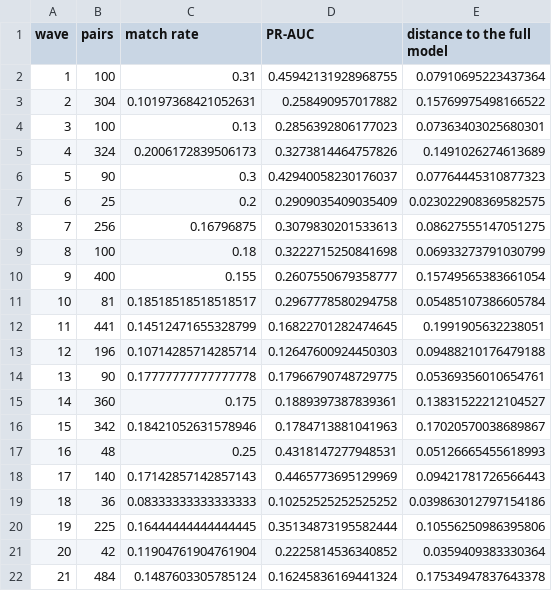
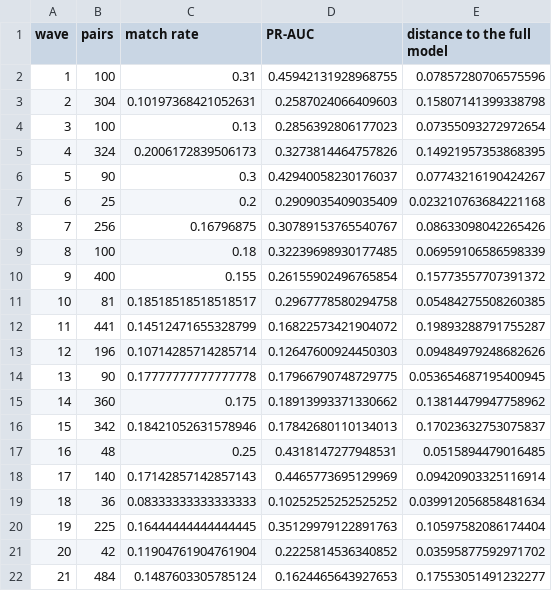
Before and after one commit to ithierda/isaf-group-rito-mitsouka, a CSV file: reports/tables/05_leave_one_wave_out.csv, drawn as a sheet.

```diff
--- a/reports/tables/05_leave_one_wave_out.csv
+++ b/reports/tables/05_leave_one_wave_out.csv
@@ -1,22 +1,22 @@
 wave,pairs,match rate,PR-AUC,distance to the full model
-1,100,0.31,0.45942131928968755,0.07910695223437364
-2,304,0.10197368421052631,0.258490957017882,0.15769975498166522
-3,100,0.13,0.2856392806177023,0.07363403025680301
-4,324,0.2006172839506173,0.3273814464757826,0.1491026274613689
-5,90,0.3,0.42940058230176037,0.07764445310877323
-6,25,0.2,0.2909035409035409,0.023022908369582575
-7,256,0.16796875,0.3079830201533613,0.08627555147051275
-8,100,0.18,0.3222715250841698,0.06933273791030799
-9,400,0.155,0.2607550679358777,0.15749565383661054
-10,81,0.18518518518518517,0.2967778580294758,0.05485107386605784
-11,441,0.14512471655328799,0.16822701282474645,0.1991905632238051
-12,196,0.10714285714285714,0.12647600924450303,0.09488210176479188
-13,90,0.17777777777777778,0.17966790748729775,0.05369356010654761
-14,360,0.175,0.1889397387839361,0.13831522212104527
-15,342,0.18421052631578946,0.1784713881041963,0.17020570038689867
-16,48,0.25,0.4318147277948531,0.05126665455618993
-17,140,0.17142857142857143,0.4465773695129969,0.09421781726566443
-18,36,0.08333333333333333,0.10252525252525252,0.039863012797154186
-19,225,0.16444444444444445,0.35134873195582444,0.10556250986395806
-20,42,0.11904761904761904,0.2225814536340852,0.0359409383330364
-21,484,0.1487603305785124,0.16245836169441324,0.17534947837643378
+1,100,0.31,0.45942131928968755,0.07857280706575596
+2,304,0.10197368421052631,0.2587024066409603,0.15807141399338798
+3,100,0.13,0.2856392806177023,0.07355093272972654
+4,324,0.2006172839506173,0.3273814464757826,0.14921957353868395
+5,90,0.3,0.42940058230176037,0.07743216190424267
+6,25,0.2,0.2909035409035409,0.023210763684221168
+7,256,0.16796875,0.30789153765540767,0.08633098042265426
+8,100,0.18,0.32239698930177485,0.06959106586598339
+9,400,0.155,0.26155902496765854,0.15773557707391372
+10,81,0.18518518518518517,0.2967778580294758,0.05484275508260385
+11,441,0.14512471655328799,0.16822573421904072,0.19893288791755287
+12,196,0.10714285714285714,0.12647600924450303,0.09484979248682626
+13,90,0.17777777777777778,0.17966790748729775,0.053654687195400945
+14,360,0.175,0.18913993371330662,0.13814479947758962
+15,342,0.18421052631578946,0.17842680110134013,0.17023632753075837
+16,48,0.25,0.4318147277948531,0.0515894479016485
+17,140,0.17142857142857143,0.4465773695129969,0.09420903325116914
+18,36,0.08333333333333333,0.10252525252525252,0.039912056858481634
+19,225,0.16444444444444445,0.35129979122891763,0.10597582086174404
+20,42,0.11904761904761904,0.2225814536340852,0.03595877592971702
+21,484,0.1487603305785124,0.1624465643927653,0.17553051491232277
```
Also changed, not shown: data/processed/oof_predictions.csv, reports/tables/05_coefficient_drift.csv, 23 other files.
